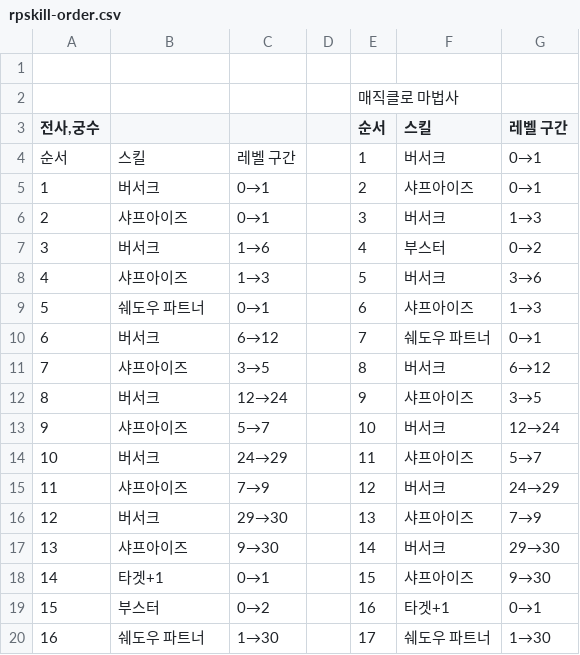
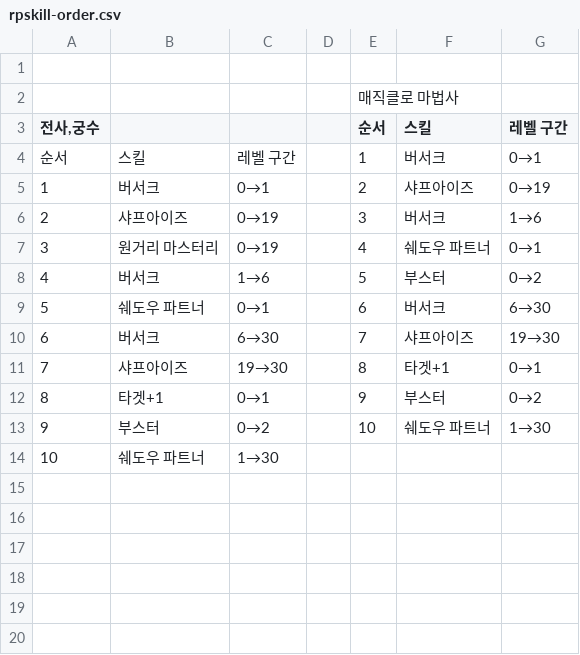
Before and after one commit to dlrjsdl234-ctrl/my-site, a CSV file: datas/rpskill-order.csv, drawn as a sheet; removed rows and columns are numbered as before the commit, all else as after; the diff names each change by its address in the sheet, - before the commit and + after, or states it on an @@ line.

Commit message:
Update rpskill-order.csv
스킬 순서 수정 , 저점보정

```diff
--- a/datas/rpskill-order.csv
+++ b/datas/rpskill-order.csv
-G5 (레벨 구간): 0→1
+G5 (레벨 구간): 0→19
-C6: 0→1
+C6: 0→19
-G6 (레벨 구간): 1→3
+G6 (레벨 구간): 1→6
+row 7: 3 | 원거리 마스터리 | 0→19 |  | 4 | 쉐도우 파트너 | 0→1
@@ column A (전사,궁수) renumbered from row 8 down @@
-E8 (순서): 4
+E8 (순서): 5
-row 8: 4 | 샤프아이즈 | 1→3 |  | 5 | 버서크 | 3→6
-F9 (스킬): 샤프아이즈
+F9 (스킬): 버서크
-G9 (레벨 구간): 1→3
+G9 (레벨 구간): 6→30
-C10: 6→12
+C10: 6→30
-F10 (스킬): 쉐도우 파트너
+F10 (스킬): 샤프아이즈
-G10 (레벨 구간): 0→1
+G10 (레벨 구간): 19→30
-C11: 3→5
+C11: 19→30
-F11 (스킬): 버서크
+F11 (스킬): 타겟+1
-G11 (레벨 구간): 6→12
+G11 (레벨 구간): 0→1
-row 12: 8 | 버서크 | 12→24 |  | 9 | 샤프아이즈 | 3→5
-row 13: 9 | 샤프아이즈 | 5→7 |  | 10 | 버서크 | 12→24
-row 14: 10 | 버서크 | 24→29 |  | 11 | 샤프아이즈 | 5→7
-row 15: 11 | 샤프아이즈 | 7→9 |  | 12 | 버서크 | 24→29
-row 16: 12 | 버서크 | 29→30 |  | 13 | 샤프아이즈 | 7→9
-row 17: 13 | 샤프아이즈 | 9→30 |  | 14 | 버서크 | 29→30
-E12 (순서): 15
+E12 (순서): 9
-F12 (스킬): 샤프아이즈
+F12 (스킬): 부스터
-G12 (레벨 구간): 9→30
+G12 (레벨 구간): 0→2
-E13 (순서): 16
+E13 (순서): 10
-F13 (스킬): 타겟+1
+F13 (스킬): 쉐도우 파트너
-G13 (레벨 구간): 0→1
+G13 (레벨 구간): 1→30
-E14 (순서): 17
+E14 (순서): (empty)
-F14 (스킬): 쉐도우 파트너
+F14 (스킬): (empty)
-G14 (레벨 구간): 1→30
+G14 (레벨 구간): (empty)
```
